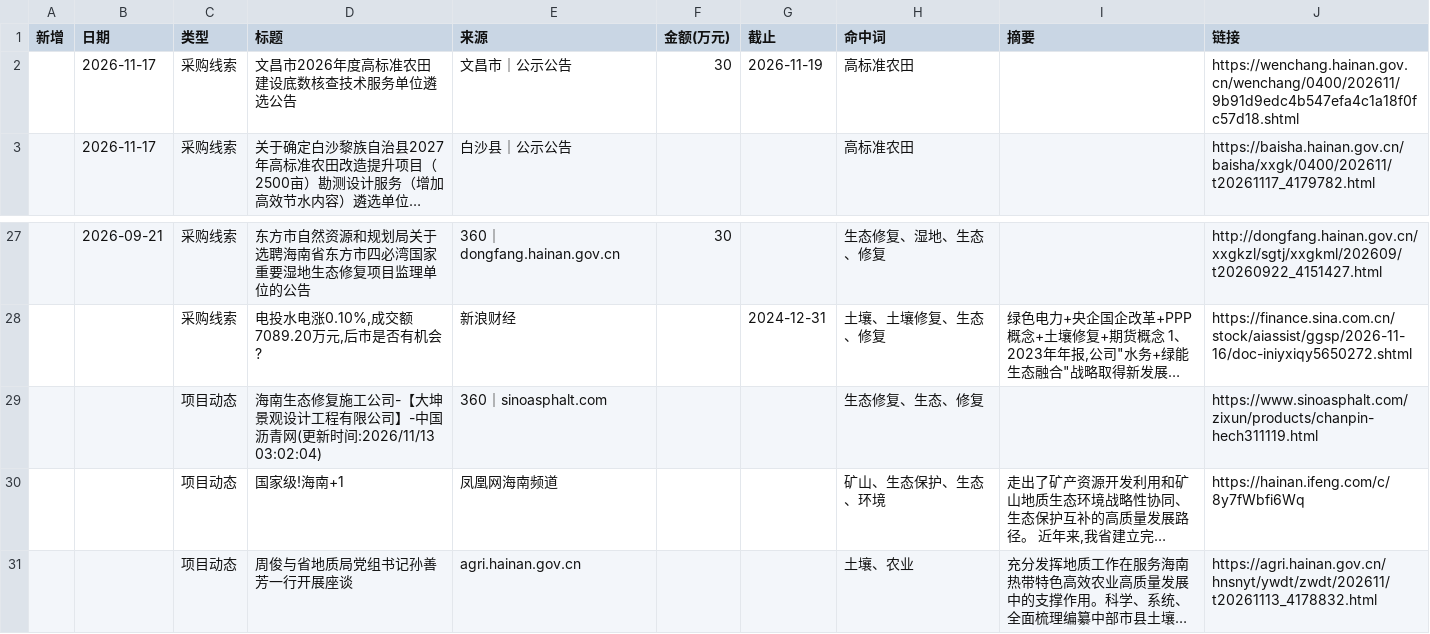
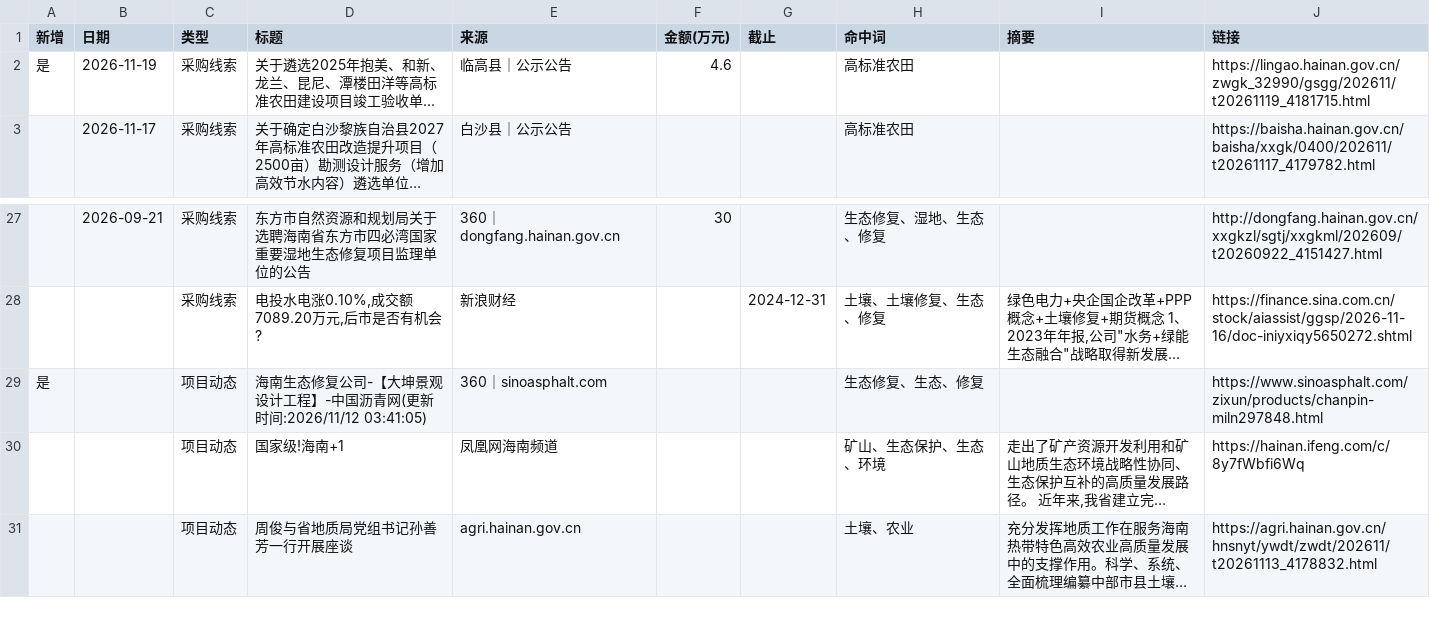
Before and after one commit to Yzewang/hainan-radar, a CSV file: intel_2026-11-19.csv, drawn as a sheet; only a part is shown, gaps mark what is left out; long unchanged cells end in …; removed rows and columns are numbered as before the commit, all else as after; the diff names each change by its address in the sheet, - before the commit and + after, or states it on an @@ line.

Commit message:
update intel_2026-11-19.csv

```diff
--- a/intel_2026-11-19.csv
+++ b/intel_2026-11-19.csv
-row 2:  | 2026-11-17 | 采购线索 | 文昌市2026年度高标准农田建设底数核查技术服务单位遴选公告 | 文昌市｜公示公告 | 30 | 2026-11-19 | 高标准农田 |  | https://wenchang.hainan.gov.cn/wenchang/0400/202611/9b91d9edc4b547efa4c1a18f0fc57d18.shtml
+row 2: 是 | 2026-11-19 | 采购线索 | 关于遴选2025年抱美、和新、龙兰、昆尼、潭楼田洋等高标准农田建设项目竣工验收单... | 临高县｜公示公告 | 4.6 |  | 高标准农田 |  | https://lingao.hainan.gov.cn/zwgk_32990/gsgg/202611/t20261119_4181715.html
-A29 (新增): (empty)
+A29 (新增): 是
-D29 (标题): …生态修复施工公司-【大坤景观设计工程有限公司】-中国沥青网(更新时间:2026/11/13 03:02:04)
+D29 (标题): …生态修复公司-【大坤景观设计工程】-中国沥青网(更新时间:2026/11/12 03:41:05)
-J29 (链接): https://www.sinoasphalt.com/zixun/products/chanpin-hech311119.html
+J29 (链接): https://www.sinoasphalt.com/zixun/products/chanpin-miln297848.html
```
